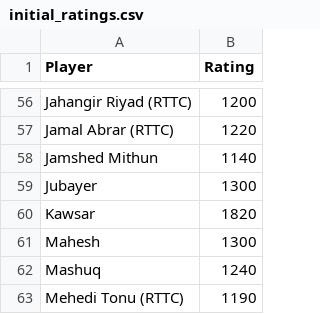
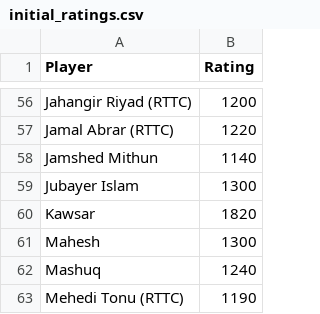
Before and after one commit to abdullahsg/ratingTracker, a CSV file: initial_ratings.csv, drawn as a sheet; only a part is shown, gaps mark what is left out.

```diff
--- a/initial_ratings.csv
+++ b/initial_ratings.csv
@@ -58,3 +58,3 @@ Jamal Abrar (RTTC),1220
 Jamshed Mithun,1140
-Jubayer,1300
+Jubayer Islam,1300
 Kawsar,1820
```
Also changed, not shown: data.csv.
